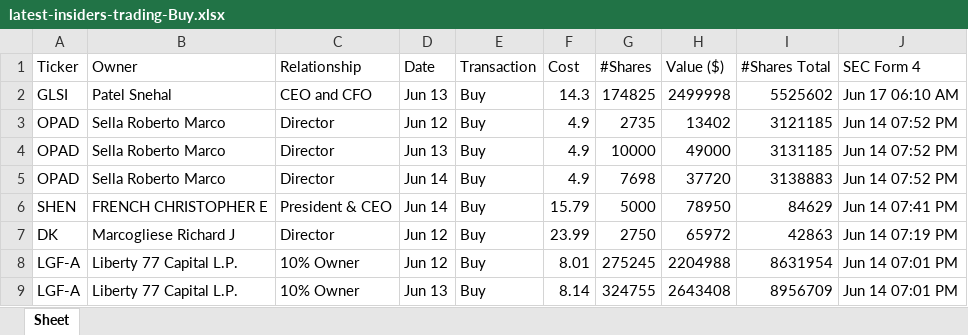
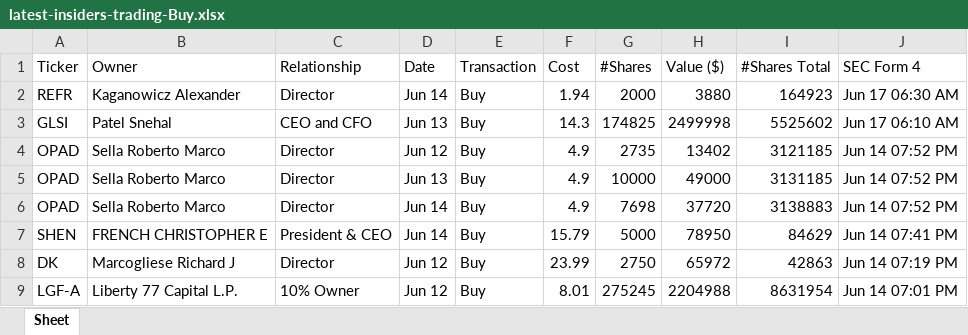
Before and after one commit to JLLMNCHR/python-cinco, an Excel workbook: salidas/latest-insiders-trading-Buy.xlsx, sheet Sheet, drawn as a sheet; only a part is shown; the shorter side is filled out with more unchanged rows; values as stored, in another font and other column widths than the file's, no borders; the diff names each change by its address in the sheet, - before the commit and + after, or states it on an @@ line.

Commit message:
readme y creacion salidas si no existe

```diff
--- a/salidas/latest-insiders-trading-Buy.xlsx (sheet Sheet)
+++ b/salidas/latest-insiders-trading-Buy.xlsx (sheet Sheet)
+row 2: REFR | Kaganowicz Alexander | Director | Jun 14 | Buy | 1.94 | 2000 | 3880 | 164923 | Jun 17 06:30 AM
```
Also changed, not shown: salidas/latest-insiders-trading-Sale.xlsx, 4 other files.
